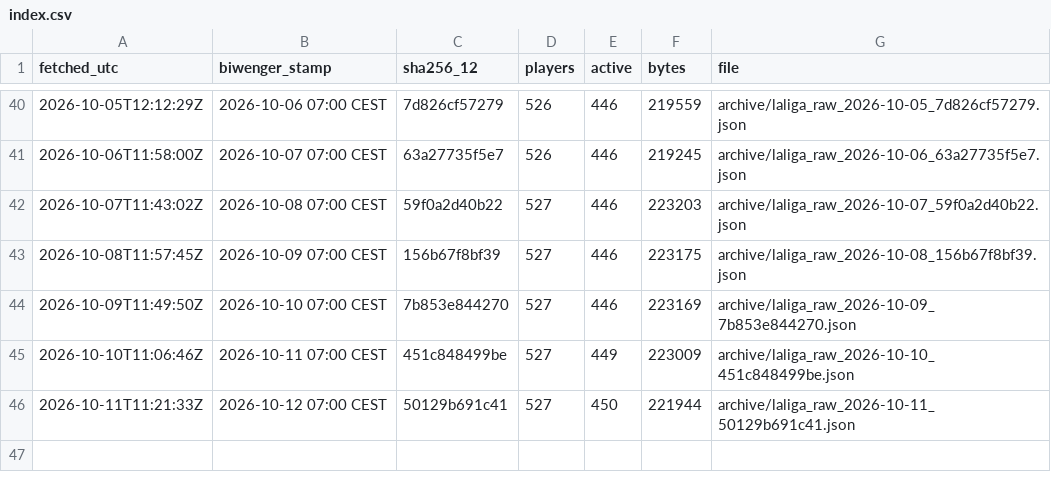
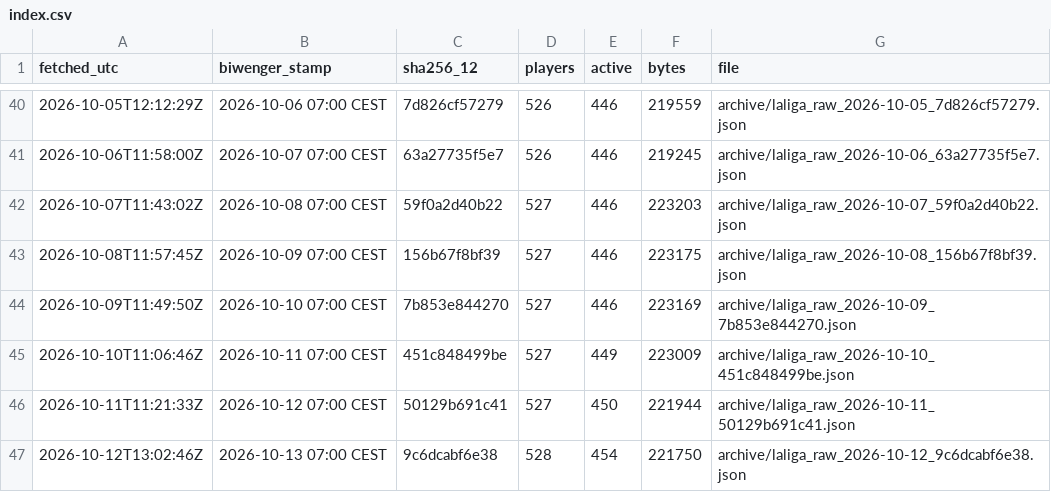
Before and after one commit to sb-marc/laliga-value-map, a CSV file: data/archive/index.csv, drawn as a sheet; only a part is shown, gaps mark what is left out; the diff names each change by its address in the sheet, - before the commit and + after, or states it on an @@ line.

```diff
--- a/data/archive/index.csv
+++ b/data/archive/index.csv
+row 47: 2026-10-12T13:02:46Z | 2026-10-13 07:00 CEST | 9c6dcabf6e38 | 528 | 454 | 221750 | archive/laliga_raw_2026-10-12_9c6dcabf6e38.json
```
Also changed, not shown: 2 other files.
